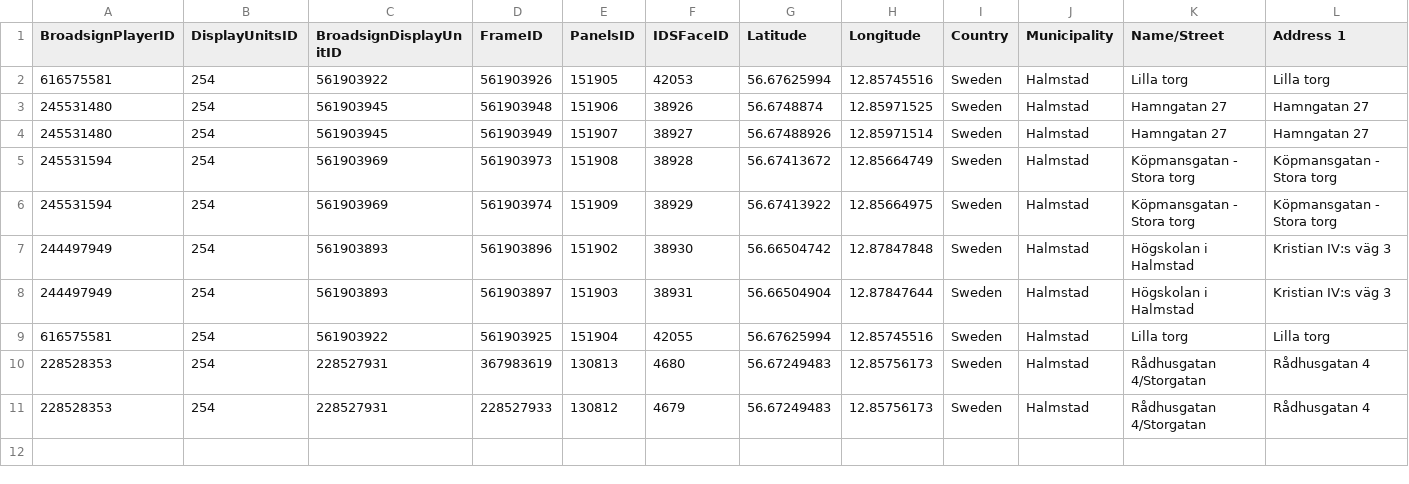
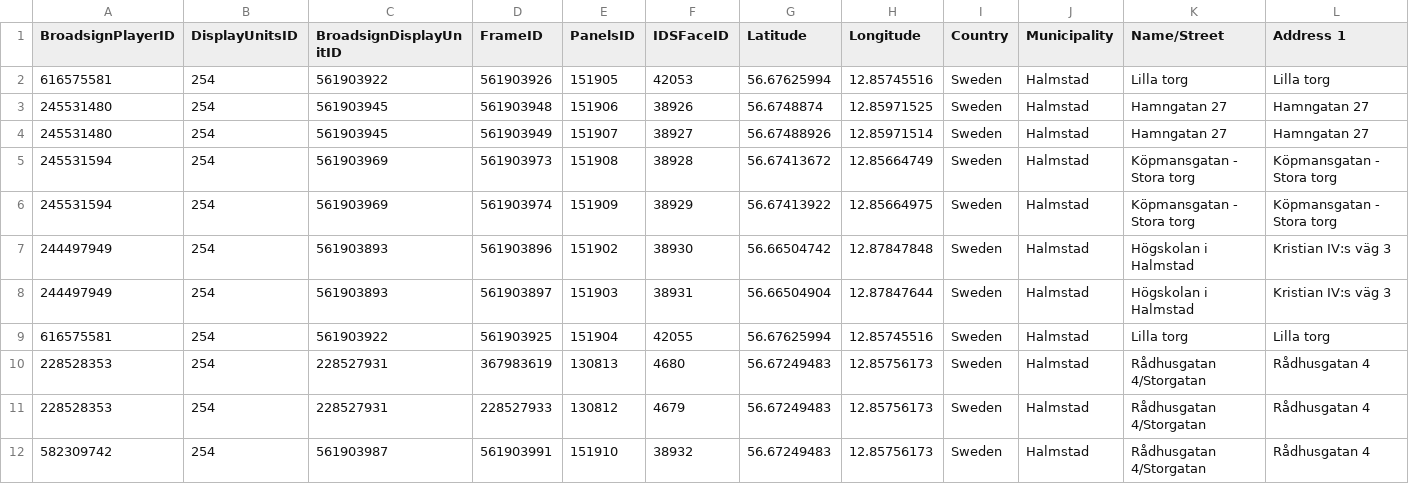
Before and after one commit to CCTEVP/GatewayProject, a CSV file: src/data/players.csv, drawn as a sheet.

Commit message:
Include Testing Player to Dataset

```diff
--- a/src/data/players.csv
+++ b/src/data/players.csv
@@ -11 +11,2 @@
 228528353,254,228527931,228527933,130812,4679,56.67249483,12.85756173,Sweden,Halmstad,Rådhusgatan 4/Storgatan,Rådhusgatan 4
+582309742,254,561903987,561903991,151910,38932,56.67249483,12.85756173,Sweden,Halmstad,Rådhusgatan 4/Storgatan,Rådhusgatan 4
```
Also changed, not shown: 1 other file.
